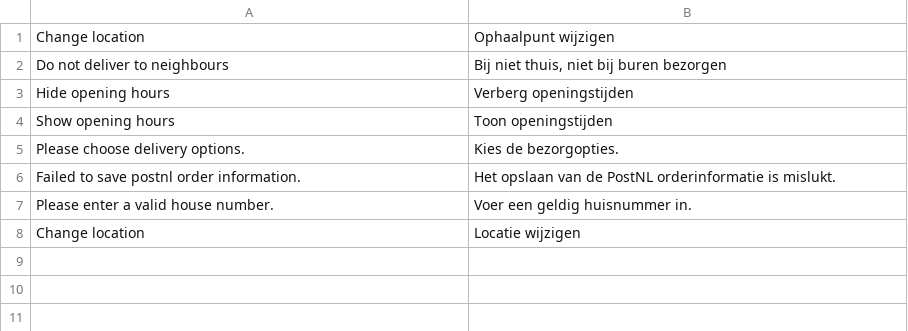
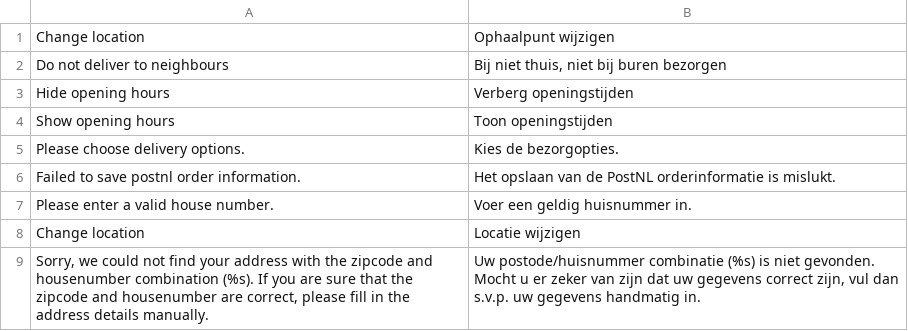
Before and after one commit to postnl/postnl-magento2-hyva-checkout, a CSV file: i18n/nl_NL.csv, drawn as a sheet.

```diff
--- a/i18n/nl_NL.csv
+++ b/i18n/nl_NL.csv
@@ -8 +8,2 @@
 "Change location","Locatie wijzigen"
+"Sorry, we could not find your address with the zipcode and housenumber combination (%s). If you are sure that the zipcode and housenumber are correct, please fill in the address details manually.","Uw postode/huisnummer combinatie (%s) is niet gevonden. Mocht u er zeker van zijn dat uw gegevens correct zijn, vul dan s.v.p. uw gegevens handmatig in."
```
Also changed, not shown: i18n/en_US.csv, 1 other file.
